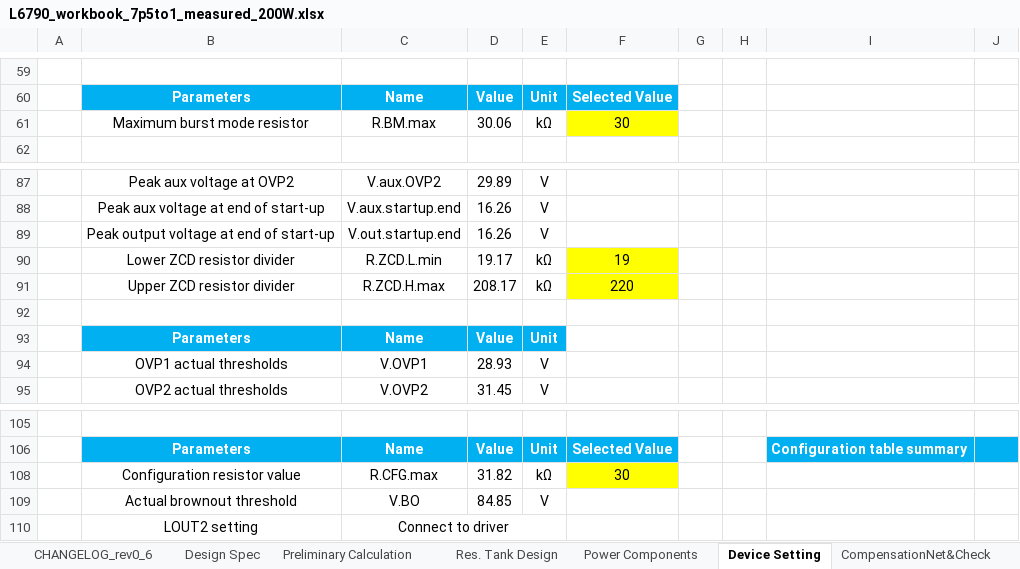
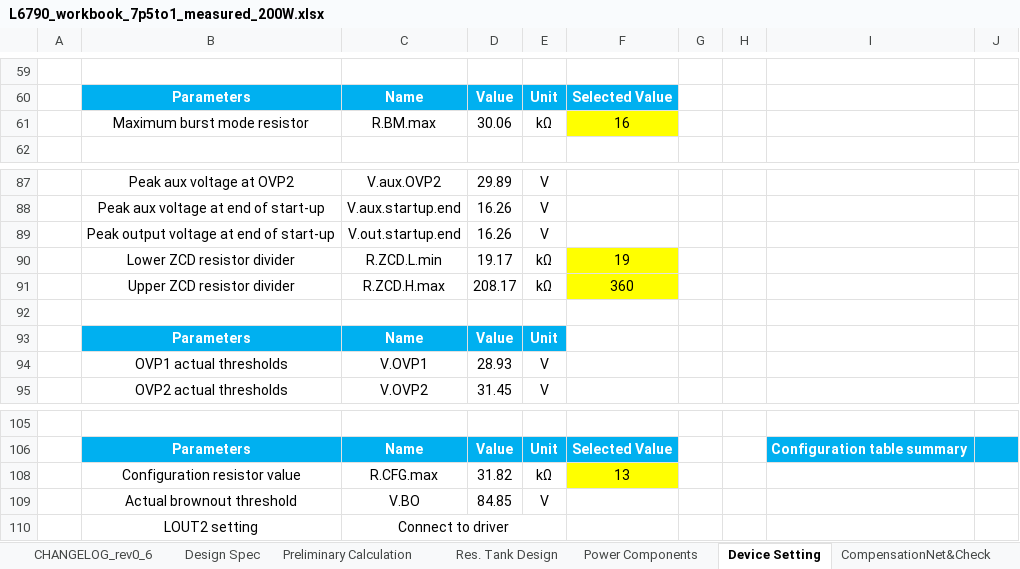
Before and after one commit to yohan924-ops/L6790A-Single-Stage-PFC-LLC-Converter, an Excel workbook: Calculation Excel Sheet/variants/L6790_workbook_7p5to1_measured_200W.xlsx, sheet Device Setting, drawn as a sheet; only a part is shown, gaps mark what is left out; values as stored, in another font and other column widths than the file's, no borders; charts and pictures and conditional formats not drawn; the diff names each change by its address in the sheet, - before the commit and + after, or states it on an @@ line.

```diff
--- a/Calculation Excel Sheet/variants/L6790_workbook_7p5to1_measured_200W.xlsx (sheet Device Setting)
+++ b/Calculation Excel Sheet/variants/L6790_workbook_7p5to1_measured_200W.xlsx (sheet Device Setting)
-F61: 30
+F61: 16
-F91: 220
+F91: 360
-F108: 30
+F108: 13
```
Also changed, not shown: sheet CHANGELOG_rev0_6, 2 other files.
